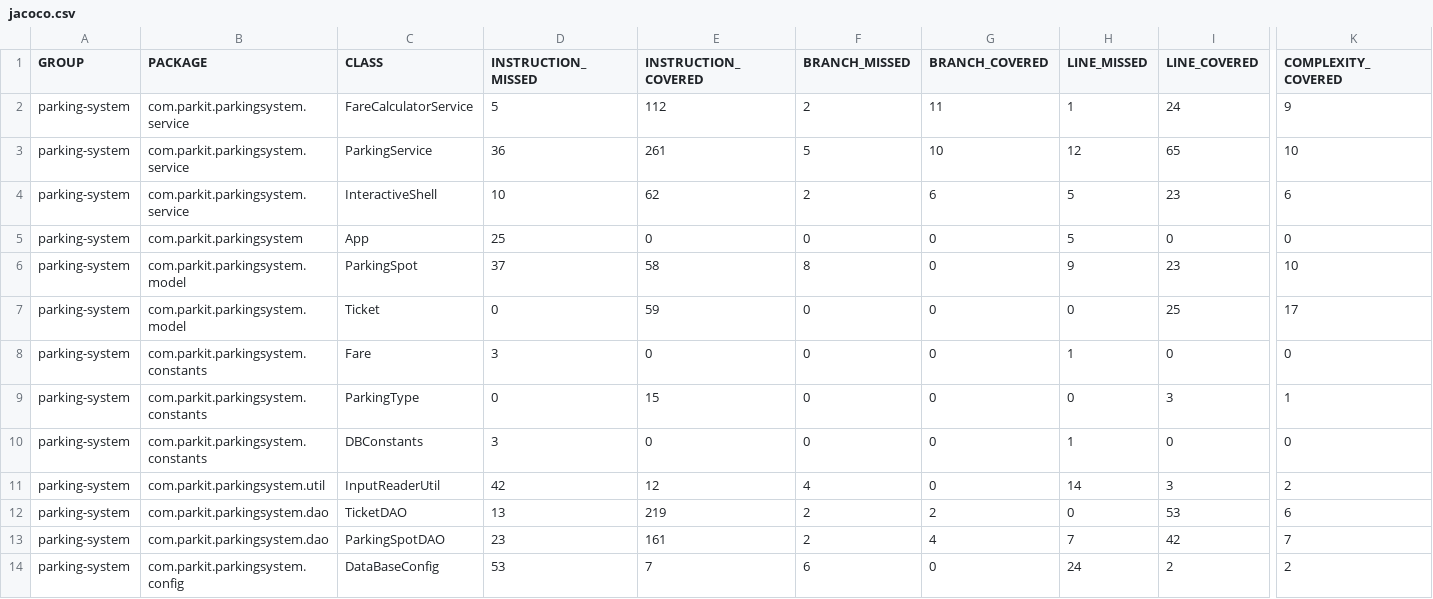
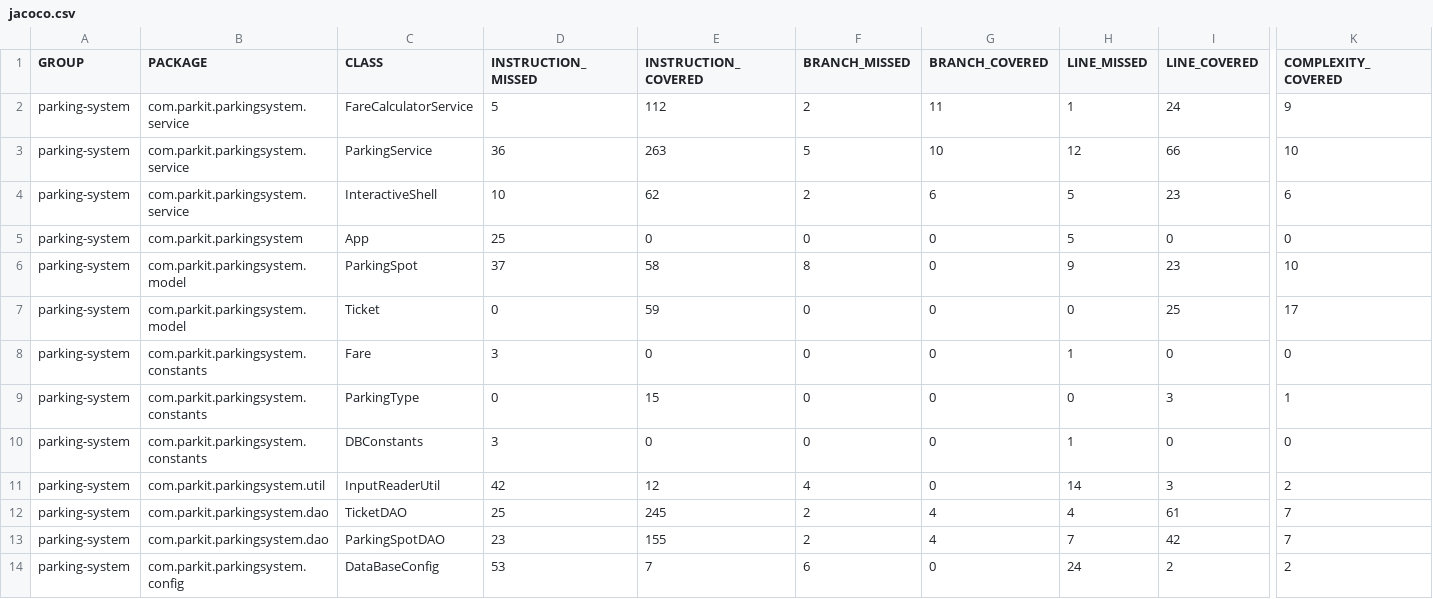
Before and after one commit to SamuelCallWind/callu-samuel-tester-Java, a CSV file: target/site/jacoco/jacoco.csv, drawn as a sheet; only a part is shown, gaps mark what is left out; the diff names each change by its address in the sheet, - before the commit and + after, or states it on an @@ line.

```diff
--- a/target/site/jacoco/jacoco.csv
+++ b/target/site/jacoco/jacoco.csv
-E3 (INSTRUCTION_COVERED): 261
+E3 (INSTRUCTION_COVERED): 263
-I3 (LINE_COVERED): 65
+I3 (LINE_COVERED): 66
-D12 (INSTRUCTION_MISSED): 13
+D12 (INSTRUCTION_MISSED): 25
-E12 (INSTRUCTION_COVERED): 219
+E12 (INSTRUCTION_COVERED): 245
-G12 (BRANCH_COVERED): 2
+G12 (BRANCH_COVERED): 4
-H12 (LINE_MISSED): 0
+H12 (LINE_MISSED): 4
-I12 (LINE_COVERED): 53
+I12 (LINE_COVERED): 61
-K12 (COMPLEXITY_COVERED): 6
+K12 (COMPLEXITY_COVERED): 7
-E13 (INSTRUCTION_COVERED): 161
+E13 (INSTRUCTION_COVERED): 155
```
Also changed, not shown: 50 other files.
